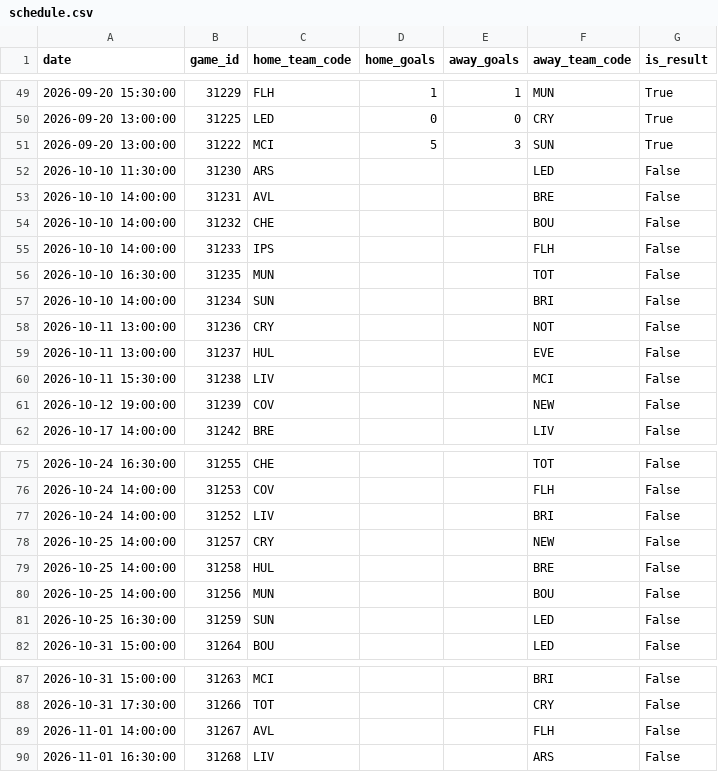
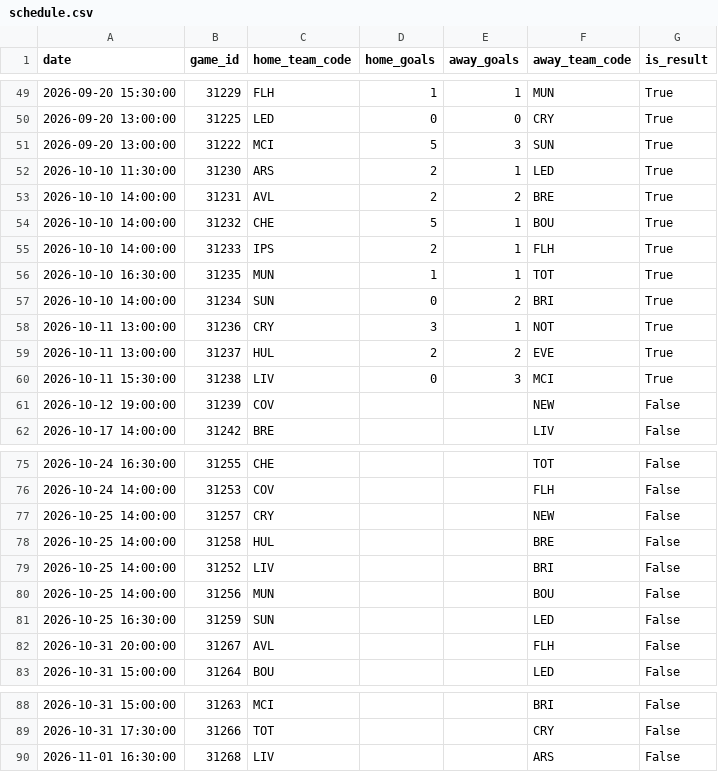
Before and after one commit to fromhanamwithluv2k6-hub/EPL_Analystics, a CSV file: data/schedule.csv, drawn as a sheet; only a part is shown, gaps mark what is left out.

```diff
--- a/data/schedule.csv
+++ b/data/schedule.csv
@@ -51,11 +51,11 @@
 2026-09-20 13:00:00,31222,MCI,5,3,SUN,True
-2026-10-10 11:30:00,31230,ARS,,,LED,False
-2026-10-10 14:00:00,31231,AVL,,,BRE,False
-2026-10-10 14:00:00,31232,CHE,,,BOU,False
-2026-10-10 14:00:00,31233,IPS,,,FLH,False
-2026-10-10 16:30:00,31235,MUN,,,TOT,False
-2026-10-10 14:00:00,31234,SUN,,,BRI,False
-2026-10-11 13:00:00,31236,CRY,,,NOT,False
-2026-10-11 13:00:00,31237,HUL,,,EVE,False
-2026-10-11 15:30:00,31238,LIV,,,MCI,False
+2026-10-10 11:30:00,31230,ARS,2,1,LED,True
+2026-10-10 14:00:00,31231,AVL,2,2,BRE,True
+2026-10-10 14:00:00,31232,CHE,5,1,BOU,True
+2026-10-10 14:00:00,31233,IPS,2,1,FLH,True
+2026-10-10 16:30:00,31235,MUN,1,1,TOT,True
+2026-10-10 14:00:00,31234,SUN,0,2,BRI,True
+2026-10-11 13:00:00,31236,CRY,3,1,NOT,True
+2026-10-11 13:00:00,31237,HUL,2,2,EVE,True
+2026-10-11 15:30:00,31238,LIV,0,3,MCI,True
 2026-10-12 19:00:00,31239,COV,,,NEW,False
@@ -76,7 +76,8 @@
 2026-10-24 14:00:00,31253,COV,,,FLH,False
-2026-10-24 14:00:00,31252,LIV,,,BRI,False
 2026-10-25 14:00:00,31257,CRY,,,NEW,False
 2026-10-25 14:00:00,31258,HUL,,,BRE,False
+2026-10-25 14:00:00,31252,LIV,,,BRI,False
 2026-10-25 14:00:00,31256,MUN,,,BOU,False
 2026-10-25 16:30:00,31259,SUN,,,LED,False
+2026-10-31 20:00:00,31267,AVL,,,FLH,False
 2026-10-31 15:00:00,31264,BOU,,,LED,False
@@ -88,3 +89,2 @@
 2026-10-31 17:30:00,31266,TOT,,,CRY,False
-2026-11-01 14:00:00,31267,AVL,,,FLH,False
 2026-11-01 16:30:00,31268,LIV,,,ARS,False
```
Also changed, not shown: data/match_stat.csv, data/players_stat.csv, 5 other files.
